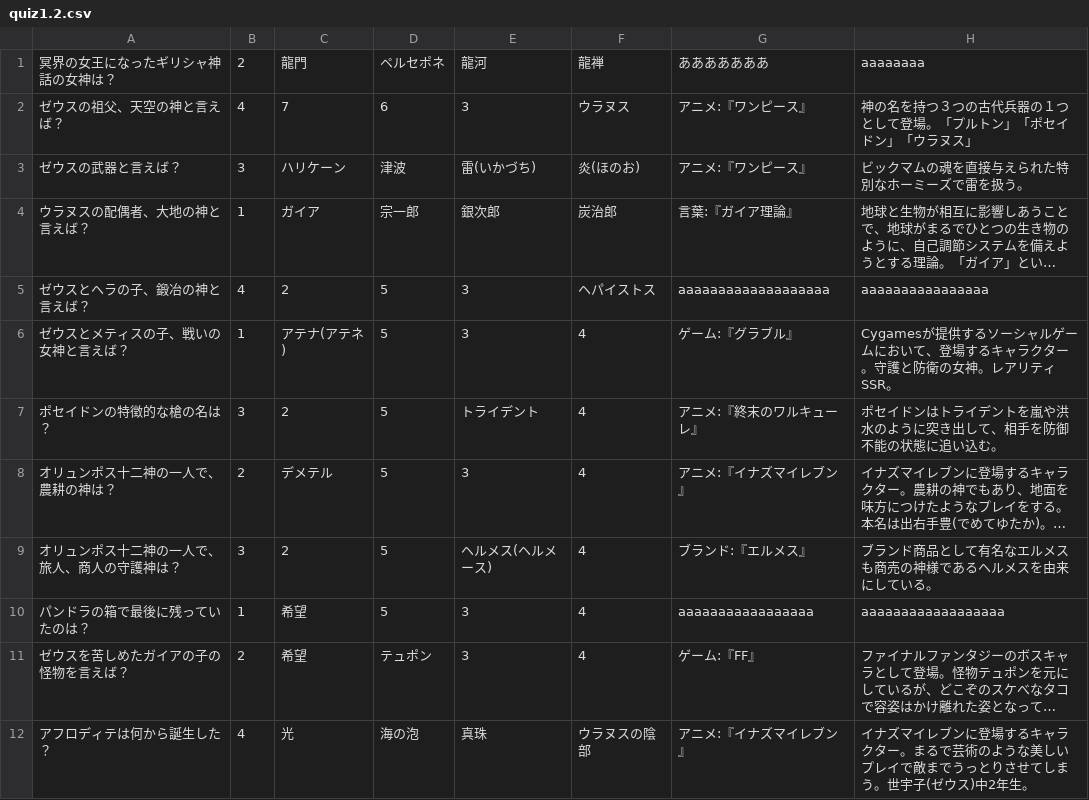
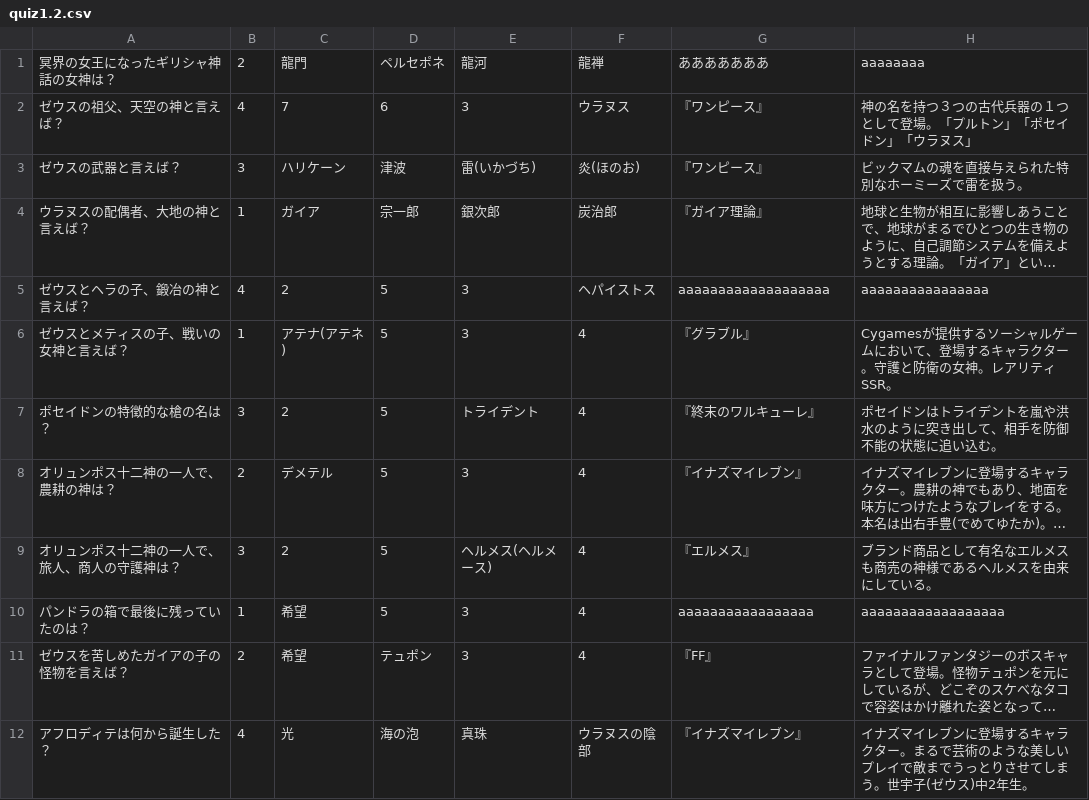
Before and after one commit to ShotaYoshidas/quizAP, a CSV file: quiz1.2.csv, drawn as a sheet; long unchanged cells end in …; the diff names each change by its address in the sheet, - before the commit and + after, or states it on an @@ line.

```diff
--- a/quiz1.2.csv
+++ b/quiz1.2.csv
-G2:G3: アニメ:『ワンピース』
+G2:G3: 『ワンピース』
-G4: 言葉:『ガイア理論』
+G4: 『ガイア理論』
-G6: ゲーム:『グラブル』
+G6: 『グラブル』
-G7: アニメ:『終末のワルキューレ』
+G7: 『終末のワルキューレ』
-G8: アニメ:『イナズマイレブン』
+G8: 『イナズマイレブン』
-G9: ブランド:『エルメス』
+G9: 『エルメス』
-G11: ゲーム:『FF』
+G11: 『FF』
-G12: アニメ:『イナズマイレブン』
+G12: 『イナズマイレブン』
```
Also changed, not shown: quiz1.3.csv, quiz2.1.csv, 23 other files.
